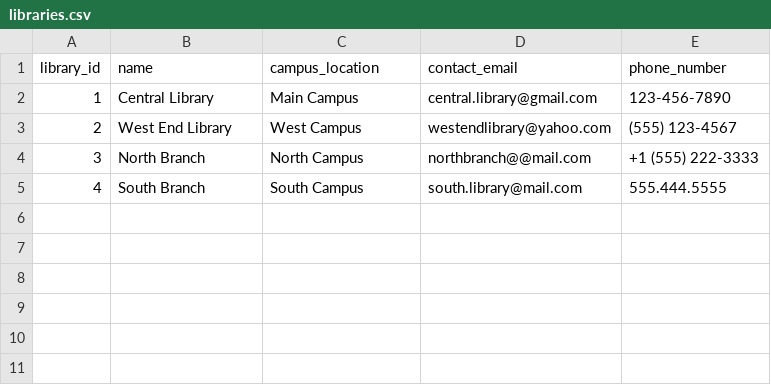
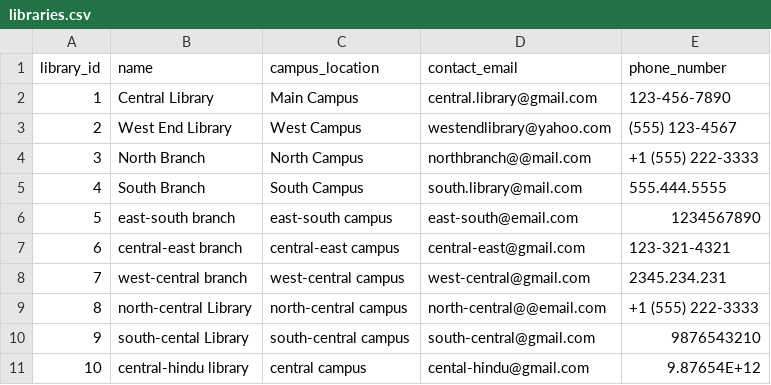
Before and after one commit to pratapkmrpandit/QTX_LIB_Management_System, a CSV file: phase_2_data_ingestion/Lib_mangament_system/csvdata/libraries.csv, drawn as a sheet; the diff names each change by its address in the sheet, - before the commit and + after, or states it on an @@ line.

Commit message:
add some data in csv and change in schemas and working in task_2

```diff
--- a/phase_2_data_ingestion/Lib_mangament_system/csvdata/libraries.csv
+++ b/phase_2_data_ingestion/Lib_mangament_system/csvdata/libraries.csv
+row 6: 5 | east-south branch | east-south campus | east-south@email.com | 1234567890
+row 7: 6 | central-east branch | central-east campus | central-east@gmail.com | 123-321-4321
+row 8: 7 | west-central branch | west-central campus | west-central@gmail.com | 2345.234.231
+row 9: 8 | north-central Library | north-central campus | north-central@@email.com | +1 (555) 222-3333
+row 10: 9 | south-cental Library | south-central campus | south-central@gmail.com | 9876543210
+row 11: 10 | central-hindu library | central campus | cental-hindu@gmail.com | 9.87654E+12
```
Also changed, not shown: phase_2_data_ingestion/Lib_mangament_system/csvdata/books.csv, 10 other files.
